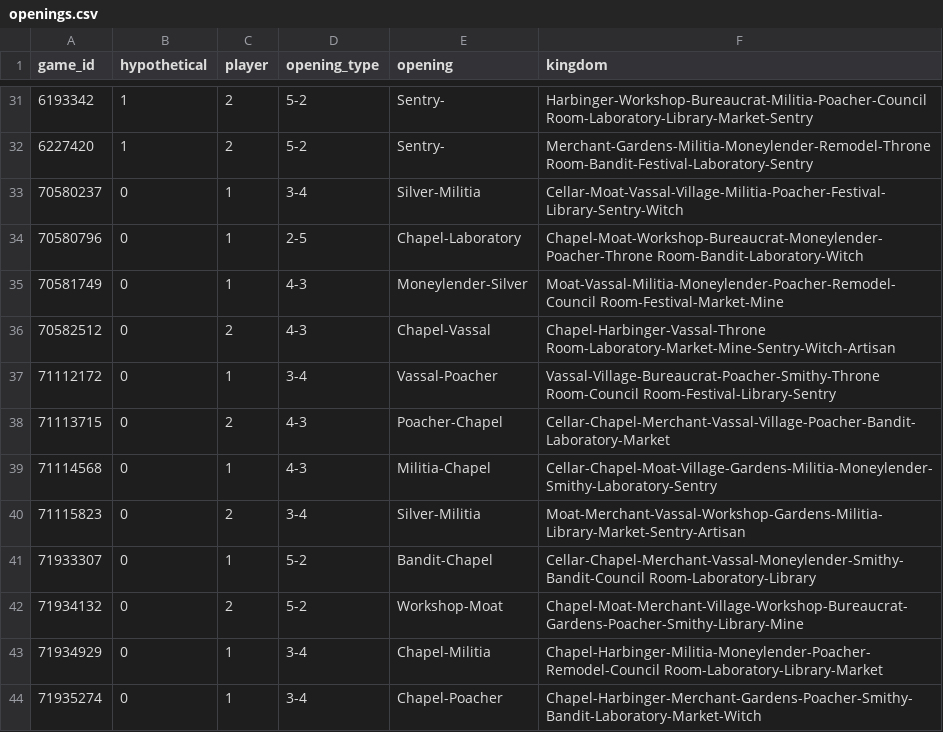
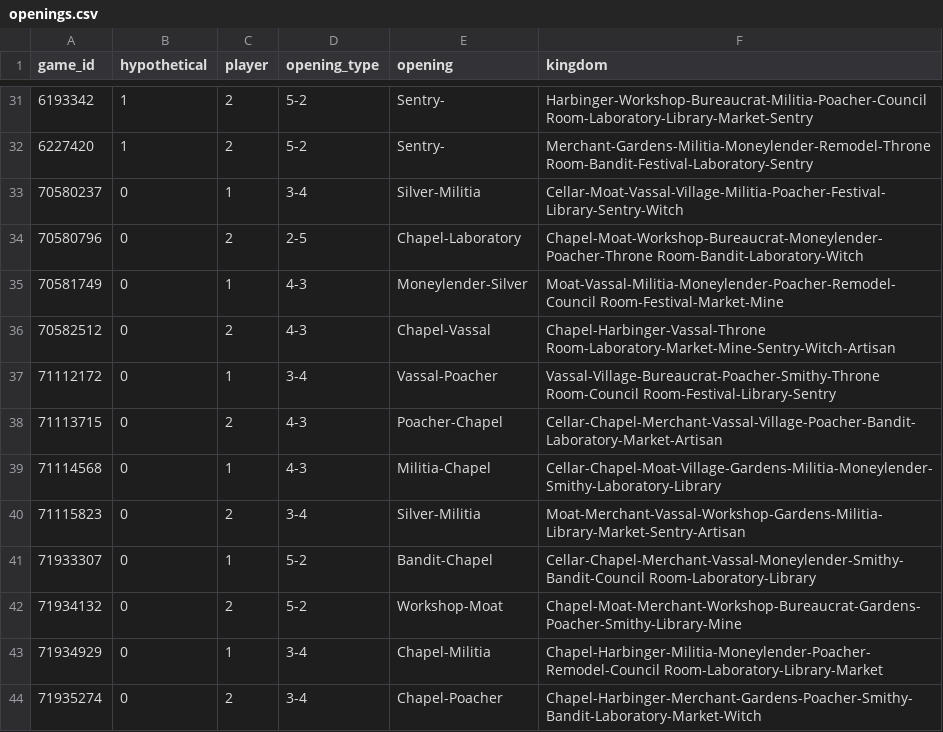
Before and after one commit to zuirod/bskull-openings, a CSV file: data/openings.csv, drawn as a sheet; only a part is shown, gaps mark what is left out.

Commit message:
1st 3 matches from 2021 "base-space tournament"
Add Burning Skull's openings from his first 3 matches in the 2021 "Dominion base-space tournament". Sources:

Burning Skull, [Dominion base-space tournament vs amoffett11](https://www.youtube.com/watch?v=DorVPvPQQxY), *YouTube* (2021-03-28)
Burning Skull, [Dominion base-space tournament vs JaCrispyKing](https://www.youtube.com/watch?v=rgmGwpqKpYs), *YouTube* (2021-04-04)
Burning Skull, [Dominion base-space tournament vs JNails](https://www.youtube.com/watch?v=rgmGwpqKpYs), *YouTube* (2021-04-14)

Below are links with timestamps to the start of each game and to a frame that shows the opening. This should make it easier to check this PR for mistakes.

## vs amoffett11

70580237: [start](https://youtu.be/DorVPvPQQxY?t=22) / [opening](https://youtu.be/DorVPvPQQxY?t=108)
70580796: [start](https://youtu.be/DorVPvPQQxY?t=662) / [opening](https://youtu.be/DorVPvPQQxY?t=748)
70581749: [start](https://youtu.be/DorVPvPQQxY?t=1700) / [opening](https://youtu.be/DorVPvPQQxY?t=1813)
70582512: [start](https://youtu.be/DorVPvPQQxY?t=2537) / [opening](https://youtu.be/DorVPvPQQxY?t=2597)

## vs JaCrispyKing

71112172: [start](https://youtu.be/rgmGwpqKpYs?t=29) / [opening](https://youtu.be/rgmGwpqKpYs?t=87)
71113715: [start](https://youtu.be/rgmGwpqKpYs?t=1905) / [opening](https://youtu.be/rgmGwpqKpYs?t=1974)
71114568: [start](https://youtu.be/rgmGwpqKpYs?t=2980) / [opening](https://youtu.be/rgmGwpqKpYs?t=3083)
71115823: [start](https://youtu.be/rgmGwpqKpYs?t=4360) / [opening](https://youtu.be/rgmGwpqKpYs?t=4537)

## vs JNails

71933307: [start](https://youtu.be/o_WBTSKAXiA?t=0) / [opening](https://youtu.be/o_WBTSKAXiA?t=131)
71934132: [start](https://youtu.be/o_WBTSKAXiA?t=610) / [opening](https://youtu.be/o_WBTSKAXiA?t=786)
71934929: [start](https://youtu.be/o_WBTSKAXiA?t=1179) / [opening](https://youtu.be/o_WBTSKAXiA?t=1242)
71935274: [start](https://youtu.be/o_WBTSKAXiA?t=1440) / [opening](https://youtu.be/o_WBTSKAXiA?t=1511)

```diff
--- a/data/openings.csv
+++ b/data/openings.csv
@@ -33,3 +33,3 @@ game_id,hypothetical,player,opening_type,opening,kingdom
 70580237,0,1,3-4,Silver-Militia,Cellar-Moat-Vassal-Village-Militia-Poacher-Festival-Library-Sentry-Witch
-70580796,0,1,2-5,Chapel-Laboratory,Chapel-Moat-Workshop-Bureaucrat-Moneylender-Poacher-Throne Room-Bandit-Laboratory-Witch
+70580796,0,2,2-5,Chapel-Laboratory,Chapel-Moat-Workshop-Bureaucrat-Moneylender-Poacher-Throne Room-Bandit-Laboratory-Witch
 70581749,0,1,4-3,Moneylender-Silver,Moat-Vassal-Militia-Moneylender-Poacher-Remodel-Council Room-Festival-Market-Mine
@@ -37,8 +37,8 @@ game_id,hypothetical,player,opening_type,opening,kingdom
 71112172,0,1,3-4,Vassal-Poacher,Vassal-Village-Bureaucrat-Poacher-Smithy-Throne Room-Council Room-Festival-Library-Sentry
-71113715,0,2,4-3,Poacher-Chapel,Cellar-Chapel-Merchant-Vassal-Village-Poacher-Bandit-Laboratory-Market
-71114568,0,1,4-3,Militia-Chapel,Cellar-Chapel-Moat-Village-Gardens-Militia-Moneylender-Smithy-Laboratory-Sentry
+71113715,0,2,4-3,Poacher-Chapel,Cellar-Chapel-Merchant-Vassal-Village-Poacher-Bandit-Laboratory-Market-Artisan
+71114568,0,1,4-3,Militia-Chapel,Cellar-Chapel-Moat-Village-Gardens-Militia-Moneylender-Smithy-Laboratory-Library
 71115823,0,2,3-4,Silver-Militia,Moat-Merchant-Vassal-Workshop-Gardens-Militia-Library-Market-Sentry-Artisan
 71933307,0,1,5-2,Bandit-Chapel,Cellar-Chapel-Merchant-Vassal-Moneylender-Smithy-Bandit-Council Room-Laboratory-Library
-71934132,0,2,5-2,Workshop-Moat,Chapel-Moat-Merchant-Village-Workshop-Bureaucrat-Gardens-Poacher-Smithy-Library-Mine
+71934132,0,2,5-2,Workshop-Moat,Chapel-Moat-Merchant-Workshop-Bureaucrat-Gardens-Poacher-Smithy-Library-Mine
 71934929,0,1,3-4,Chapel-Militia,Chapel-Harbinger-Militia-Moneylender-Poacher-Remodel-Council Room-Laboratory-Library-Market
-71935274,0,1,3-4,Chapel-Poacher,Chapel-Harbinger-Merchant-Gardens-Poacher-Smithy-Bandit-Laboratory-Market-Witch
+71935274,0,2,3-4,Chapel-Poacher,Chapel-Harbinger-Merchant-Gardens-Poacher-Smithy-Bandit-Laboratory-Market-Witch
```
